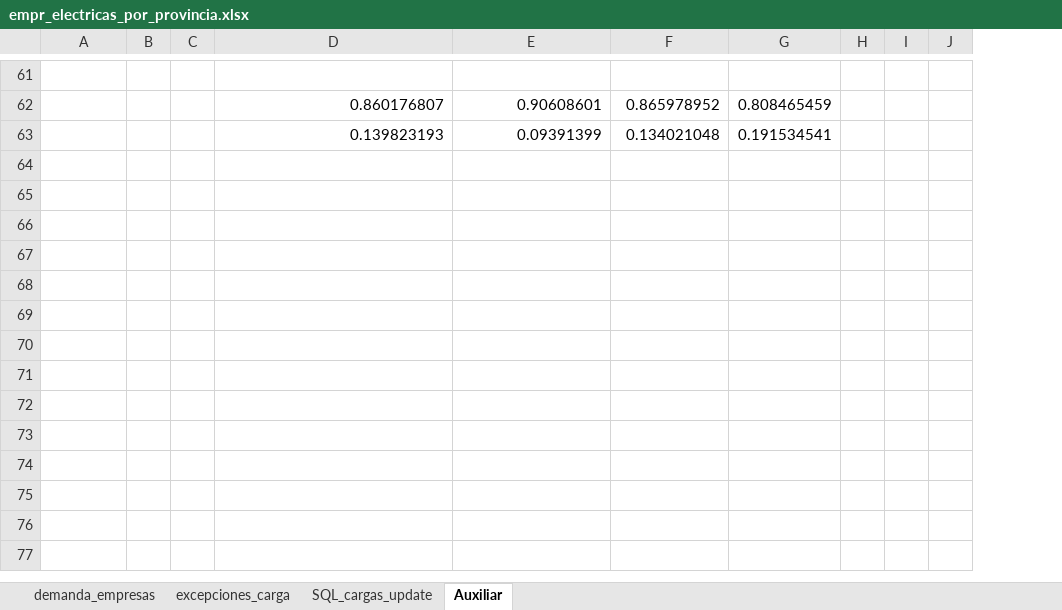
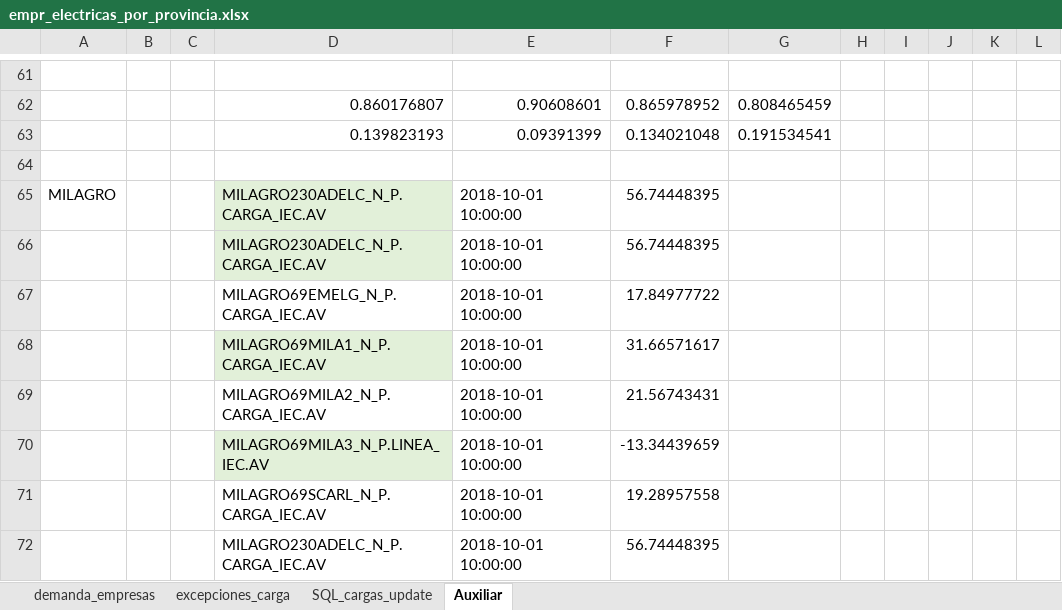
Before and after one commit to Borreguin/GOP_web_server, an Excel workbook: static/app_data/maps/empr_electricas_por_provincia.xlsx, sheet Auxiliar, drawn as a sheet; only a part is shown, gaps mark what is left out; values as stored, in another font and other column widths than the file's, no borders; conditional formats not drawn; removed rows and columns are numbered as before the commit, all else as after; the diff covers the shown part only; the diff names each change by its address in the sheet, - before the commit and + after, or states it on an @@ line.

```diff
--- a/static/app_data/maps/empr_electricas_por_provincia.xlsx (sheet Auxiliar)
+++ b/static/app_data/maps/empr_electricas_por_provincia.xlsx (sheet Auxiliar)
-column H, empty
+column H, empty
+column K, empty
+column L, empty
+row 64: (empty)
+row 65: MILAGRO |  |  | MILAGRO230ADELC_N_P.CARGA_IEC.AV | 2018-10-01 10:00:00 | 56.74448395
+row 66:  |  |  | MILAGRO230ADELC_N_P.CARGA_IEC.AV | 2018-10-01 10:00:00 | 56.74448395
+row 67:  |  |  | MILAGRO69EMELG_N_P.CARGA_IEC.AV | 2018-10-01 10:00:00 | 17.84977722
+row 68:  |  |  | MILAGRO69MILA1_N_P.CARGA_IEC.AV | 2018-10-01 10:00:00 | 31.66571617
+row 69:  |  |  | MILAGRO69MILA2_N_P.CARGA_IEC.AV | 2018-10-01 10:00:00 | 21.56743431
+row 70:  |  |  | MILAGRO69MILA3_N_P.LINEA_IEC.AV | 2018-10-01 10:00:00 | -13.34439659
+row 71:  |  |  | MILAGRO69SCARL_N_P.CARGA_IEC.AV | 2018-10-01 10:00:00 | 19.28957558
+row 72:  |  |  | MILAGRO230ADELC_N_P.CARGA_IEC.AV | 2018-10-01 10:00:00 | 56.74448395
```
Also changed, not shown: 8 added rows elsewhere in this sheet, sheet SQL_cargas_update, sheet excepciones_carga, 15 other files.
